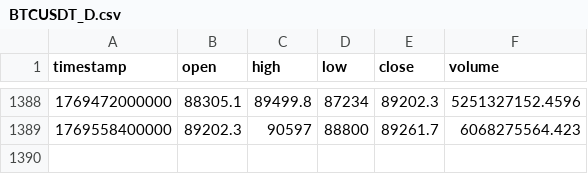
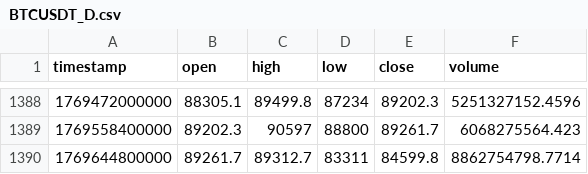
Before and after one commit to dynamicmemory/latent, a CSV file: data/BTCUSDT_D.csv, drawn as a sheet; only a part is shown, gaps mark what is left out.

```diff
--- a/data/BTCUSDT_D.csv
+++ b/data/BTCUSDT_D.csv
@@ -1389 +1389,2 @@ timestamp,open,high,low,close,volume
 1769558400000,89202.3,90597,88800,89261.7,6068275564.423
+1769644800000,89261.7,89312.7,83311,84599.8,8862754798.7714
```
Also changed, not shown: data/BTCUSDT_240.csv, data/BTCUSDT_60.csv, 6 other files.
